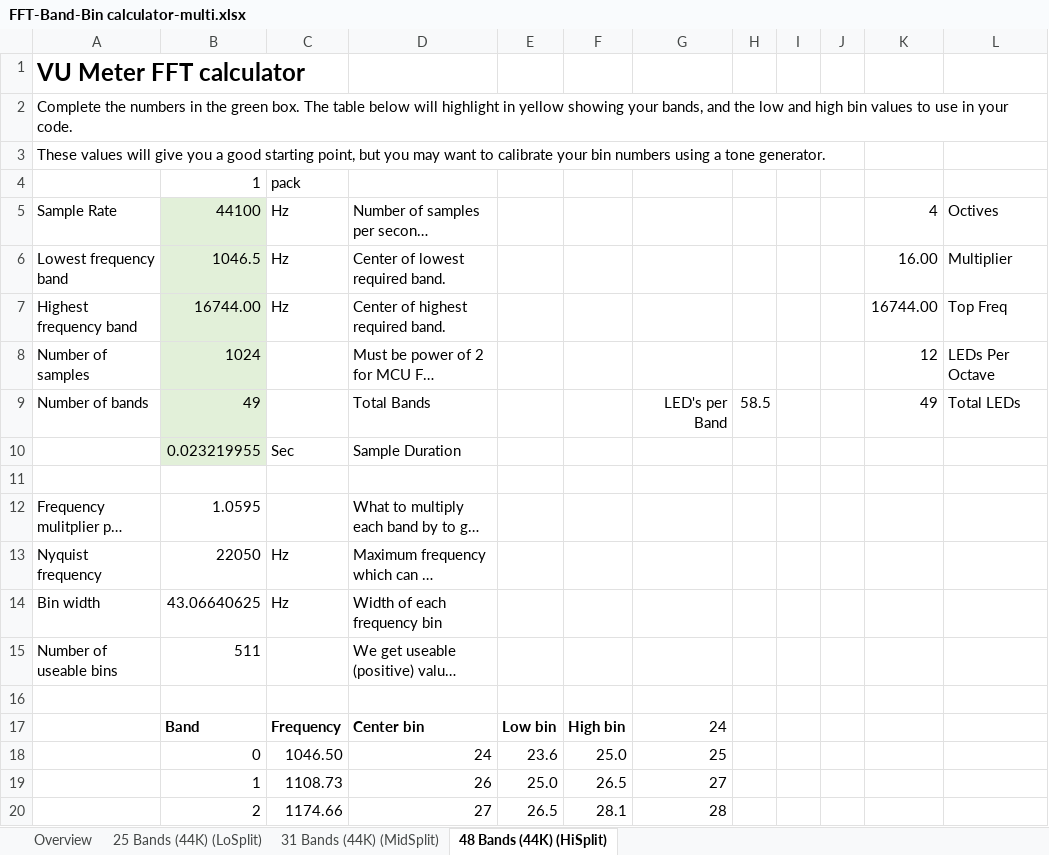
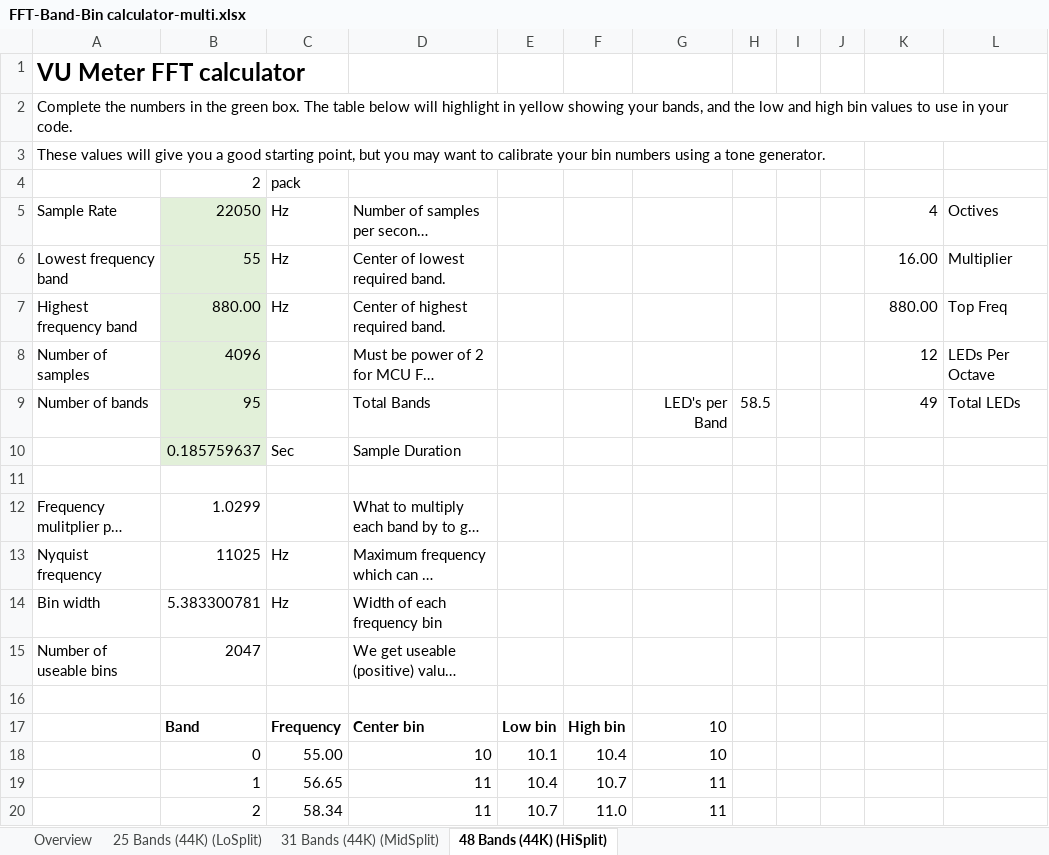
Before and after one commit to gearsincorg/VisualEar, an Excel workbook: FFT-Band-Bin calculator-multi.xlsx, sheet 48 Bands (44K) (HiSplit), drawn as a sheet; only a part is shown; long unchanged cells end in …; values as stored, in another font and other column widths than the file's, no borders; conditional formats not drawn; the diff covers the shown part only; the diff names each change by its address in the sheet, - before the commit and + after, or states it on an @@ line.

```diff
--- a/FFT-Band-Bin calculator-multi.xlsx (sheet 48 Bands (44K) (HiSplit))
+++ b/FFT-Band-Bin calculator-multi.xlsx (sheet 48 Bands (44K) (HiSplit))
-B4: 1
+B4: 2
-B5: 44100
+B5: 22050
-B6: 1046.5
+B6: 55
-B7: 16744.00
+B7: 880.00
-K7: 16744.00
+K7: 880.00
-B8: 1024
+B8: 4096
-B9: 49
+B9: 95
-B10: 0.023219955
+B10: 0.185759637
-B12: 1.0595
+B12: 1.0299
-B13: 22050
+B13: 11025
-B14: 43.06640625
+B14: 5.383300781
-B15: 511
+B15: 2047
-G17: 24
+G17: 10
-C18: 1046.50
+C18: 55.00
-D18: 24
+D18: 10
-E18: 23.6
+E18: 10.1
-F18: 25.0
+F18: 10.4
-G18: 25
+G18: 10
-C19: 1108.73
+C19: 56.65
-D19: 26
+D19: 11
-E19: 25.0
+E19: 10.4
-F19: 26.5
+F19: 10.7
-G19: 27
+G19: 11
-C20: 1174.66
+C20: 58.34
-D20: 27
+D20: 11
-E20: 26.5
+E20: 10.7
-F20: 28.1
+F20: 11.0
-G20: 28
+G20: 11
```
Also changed, not shown: 118 added rows and 480 edited cells elsewhere in this sheet, 4 other files.
